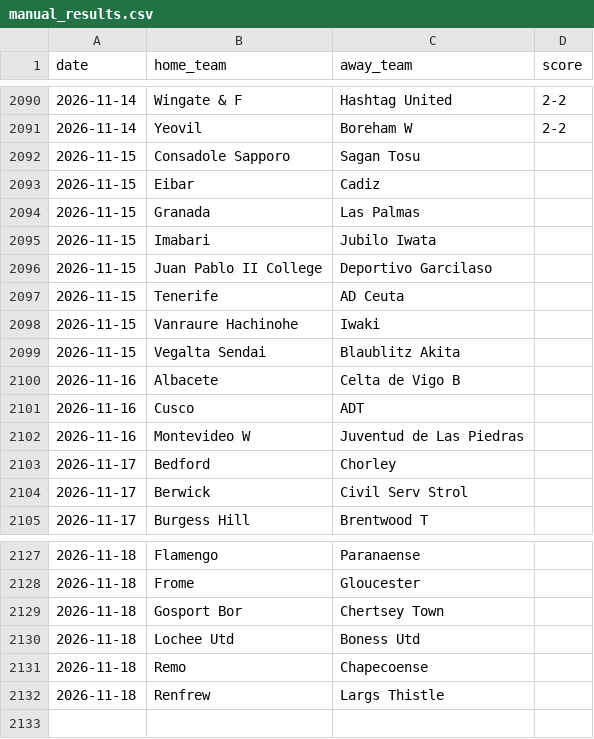
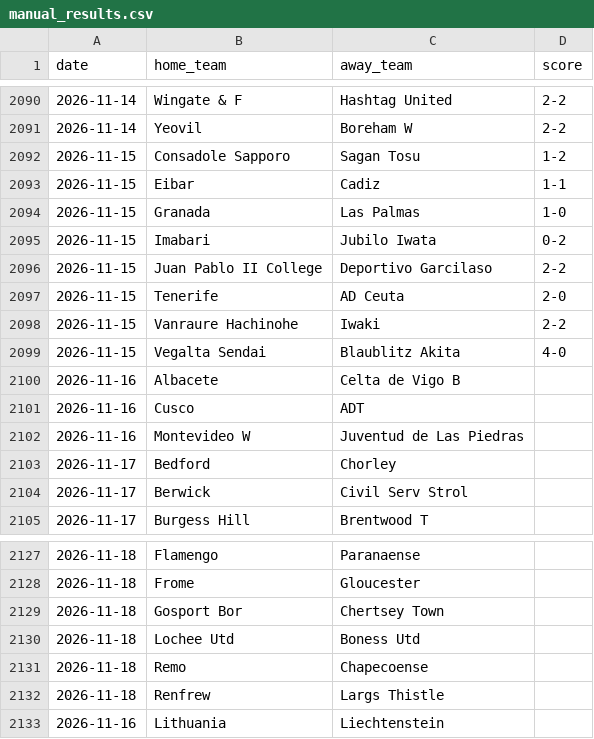
Before and after one commit to iobuyumbi/over-under, a CSV file: manual_results.csv, drawn as a sheet; only a part is shown, gaps mark what is left out.

Commit message:
Local run: predictions, reports, curated picks, results update (2026-11-16)

```diff
--- a/manual_results.csv
+++ b/manual_results.csv
@@ -2091,10 +2091,10 @@ date,home_team,away_team,score
 2026-11-14,Yeovil,Boreham W,2-2
-2026-11-15,Consadole Sapporo,Sagan Tosu,
-2026-11-15,Eibar,Cadiz,
-2026-11-15,Granada,Las Palmas,
-2026-11-15,Imabari,Jubilo Iwata,
-2026-11-15,Juan Pablo II College,Deportivo Garcilaso,
-2026-11-15,Tenerife,AD Ceuta,
-2026-11-15,Vanraure Hachinohe,Iwaki,
-2026-11-15,Vegalta Sendai,Blaublitz Akita,
+2026-11-15,Consadole Sapporo,Sagan Tosu,1-2
+2026-11-15,Eibar,Cadiz,1-1
+2026-11-15,Granada,Las Palmas,1-0
+2026-11-15,Imabari,Jubilo Iwata,0-2
+2026-11-15,Juan Pablo II College,Deportivo Garcilaso,2-2
+2026-11-15,Tenerife,AD Ceuta,2-0
+2026-11-15,Vanraure Hachinohe,Iwaki,2-2
+2026-11-15,Vegalta Sendai,Blaublitz Akita,4-0
 2026-11-16,Albacete,Celta de Vigo B,
@@ -2132 +2132,2 @@ date,home_team,away_team,score
 2026-11-18,Renfrew,Largs Thistle,
+2026-11-16,Lithuania,Liechtenstein,
```
Also changed, not shown: 9 other files.
